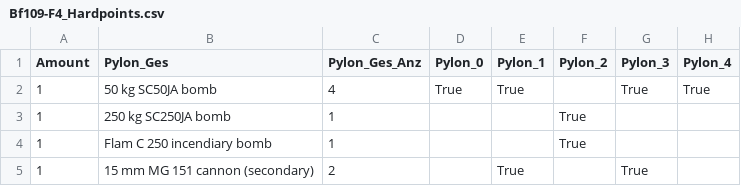
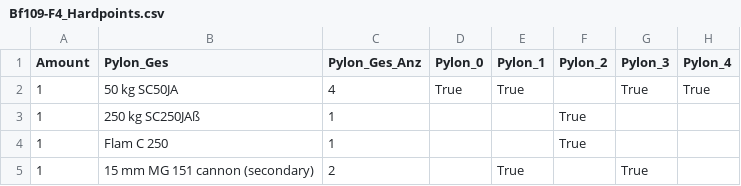
Before and after one commit to RRetromant/Projekt-War-Thunder, a CSV file: Bf109-F4_Hardpoints.csv, drawn as a sheet.

Commit message:
Update Bf109-F4_Hardpoints.csv
Namen der Armaments angepasst

```diff
--- a/Bf109-F4_Hardpoints.csv
+++ b/Bf109-F4_Hardpoints.csv
@@ -1,5 +1,5 @@
 Amount,Pylon_Ges,Pylon_Ges_Anz,Pylon_0,Pylon_1,Pylon_2,Pylon_3,Pylon_4
-1,50 kg SC50JA bomb,4,True,True,,True,True
-1,250 kg SC250JA bomb,1,,,True,,
-1,Flam C 250 incendiary bomb,1,,,True,,
+1,50 kg SC50JA,4,True,True,,True,True
+1,250 kg SC250JAß,1,,,True,,
+1,Flam C 250,1,,,True,,
 1,15 mm MG 151 cannon (secondary),2,,True,,True,
```
